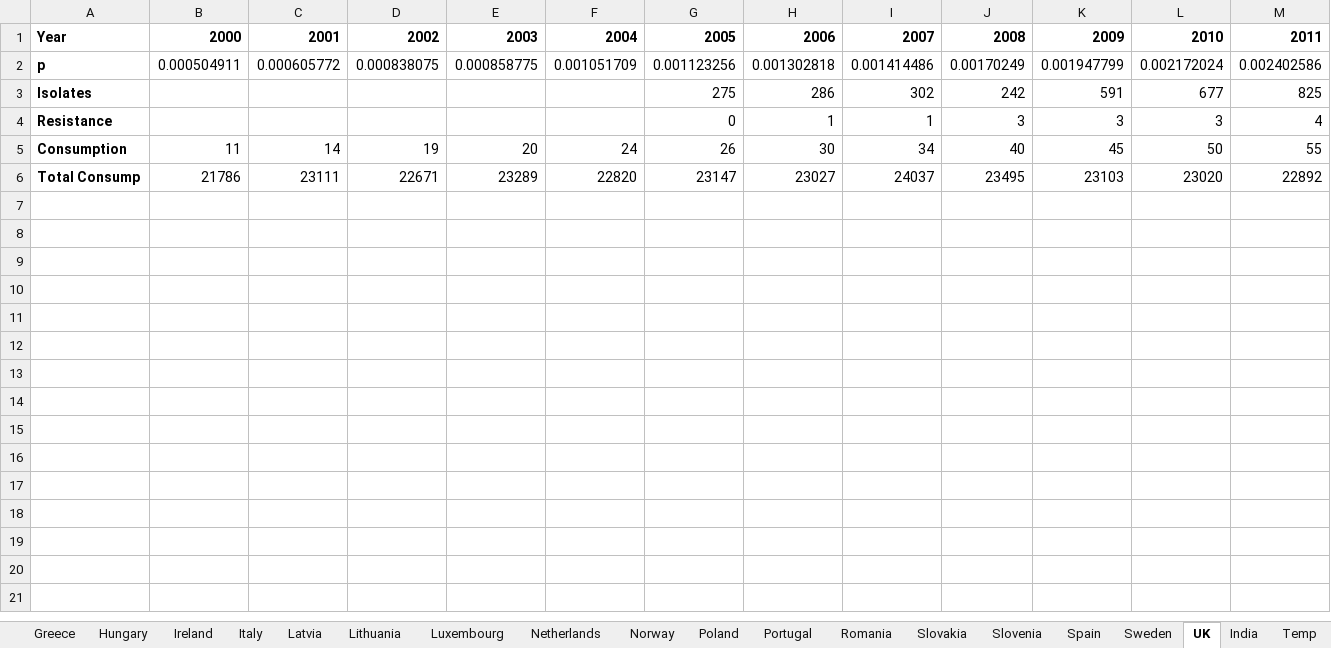
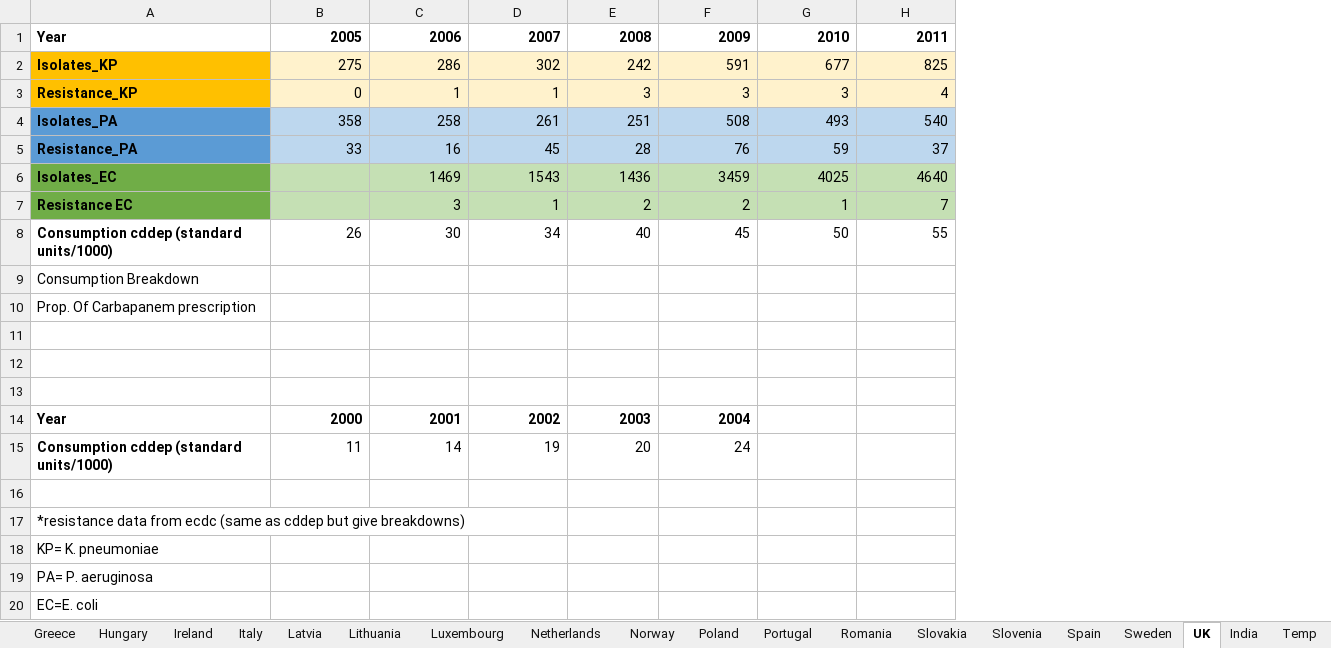
Before and after one commit to amber-t/Carbapenem-Resistance, an Excel workbook: DataSheet_cddep.xlsx, sheet UK, drawn as a sheet; only a part is shown; values as stored, in another font and other column widths than the file's, no borders; removed rows and columns are numbered as before the commit, all else as after; rows hold the shown columns only; the diff covers the shown part only; the diff names each change by its address in the sheet, - before the commit and + after, or states it on an @@ line.

Commit message:
datasheet
added data for a few other countries

```diff
--- a/DataSheet_cddep.xlsx (sheet UK)
+++ b/DataSheet_cddep.xlsx (sheet UK)
-column A, row 1: Year; rows 3-6: Isolates | Resistance | Consumption | Total Consump
-column B, row 1: 2000; rows 5-6: 11 | 21786
-column C, row 1: 2001; rows 5-6: 14 | 23111
-column D, row 1: 2002; rows 5-6: 19 | 22671
-column E, row 1: 2003; rows 5-6: 20 | 23289
-column F, row 1: 2004; rows 5-6: 24 | 22820
+column A, rows 1-3: Year | Isolates_KP | Resistance_KP; rows 8-9: Consumption cddep (standard units/1000) | Consumption Breakdown
-row 2: p | 0.000504911 | 0.000605772 | 0.000838075 | 0.000858775 | 0.001051709 | 0.001123256 | 0.001302818 | 0.001414486 | 0.00170249 | 0.001947799 | 0.002172024 | 0.002402586
-B2:H3 fill: none
+B2:H3 fill: #FFF2CC
+row 4: Isolates_PA | 358 | 258 | 261 | 251 | 508 | 493 | 540
+row 5: Resistance_PA | 33 | 16 | 45 | 28 | 76 | 59 | 37
+row 6: Isolates_EC |  | 1469 | 1543 | 1436 | 3459 | 4025 | 4640
+row 7: Resistance EC |  | 3 | 1 | 2 | 2 | 1 | 7
-B9: 23147
+B9: (empty)
-C9: 23027
+C9: (empty)
-D9: 24037
+D9: (empty)
-E9: 23495
+E9: (empty)
-F9: 23103
+F9: (empty)
-G9: 23020
+G9: (empty)
-H9: 22892
+H9: (empty)
+row 10: Prop. Of Carbapanem prescription
+row 11: (empty)
+row 12: (empty)
+row 13: (empty)
+row 14: Year | 2000 | 2001 | 2002 | 2003 | 2004
+row 15: Consumption cddep (standard units/1000) | 11 | 14 | 19 | 20 | 24
+row 16: (empty)
+row 17: *resistance data from ecdc (same as cddep but give breakdowns)
+row 18: KP= K. pneumoniae
+row 19: PA= P. aeruginosa
+row 20: EC=E. coli
```
Also changed, not shown: 3 edited cells and cell formats elsewhere in this sheet, sheet Norway, sheet Greece, sheet Italy.
